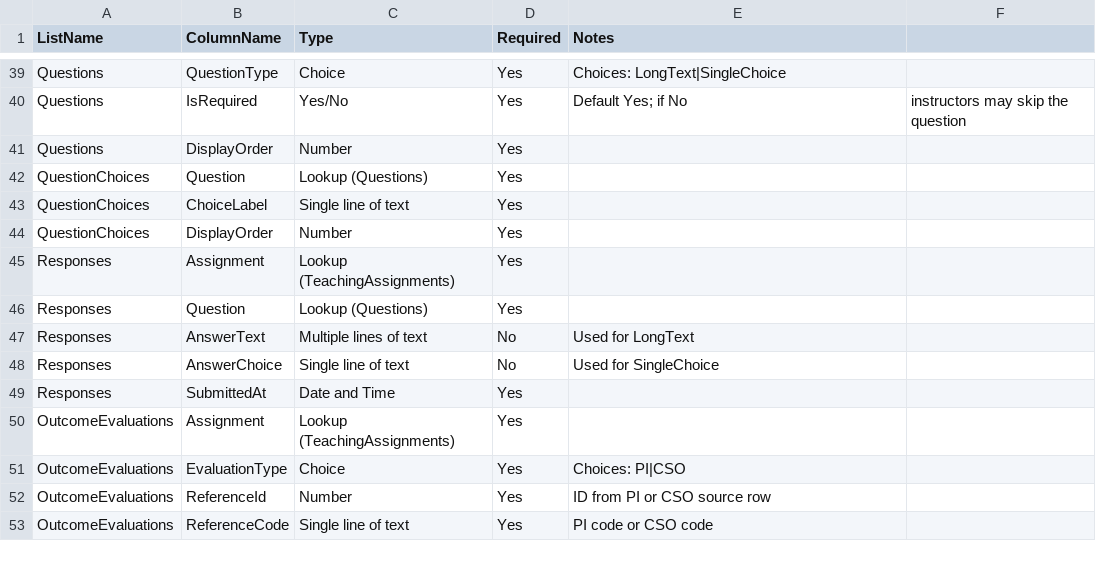
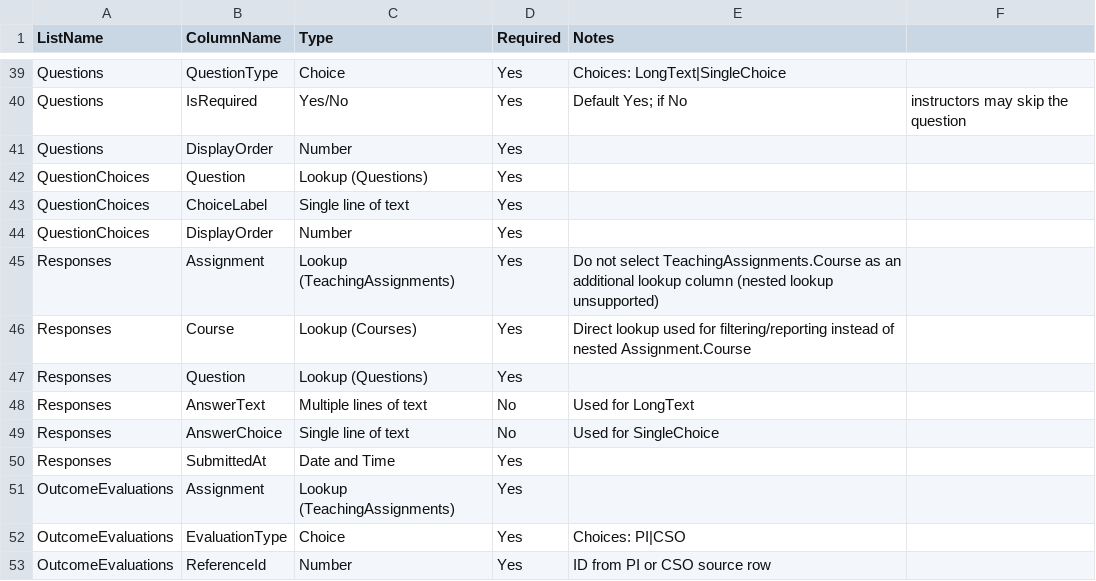
Before and after one commit to ardagozen355/WSUMME, a CSV file: templates/sharepoint-lists-schema.csv, drawn as a sheet; only a part is shown, gaps mark what is left out; the shorter side is filled out with more unchanged rows.

Commit message:
Fix Responses schema to avoid nested Assignment->Course lookup

```diff
--- a/templates/sharepoint-lists-schema.csv
+++ b/templates/sharepoint-lists-schema.csv
@@ -44,3 +44,4 @@ QuestionChoices,ChoiceLabel,Single line of text,Yes,
 QuestionChoices,DisplayOrder,Number,Yes,
-Responses,Assignment,Lookup (TeachingAssignments),Yes,
+Responses,Assignment,Lookup (TeachingAssignments),Yes,Do not select TeachingAssignments.Course as an additional lookup column (nested lookup unsupported)
+Responses,Course,Lookup (Courses),Yes,Direct lookup used for filtering/reporting instead of nested Assignment.Course
 Responses,Question,Lookup (Questions),Yes,
```
Also changed, not shown: 2 other files.
